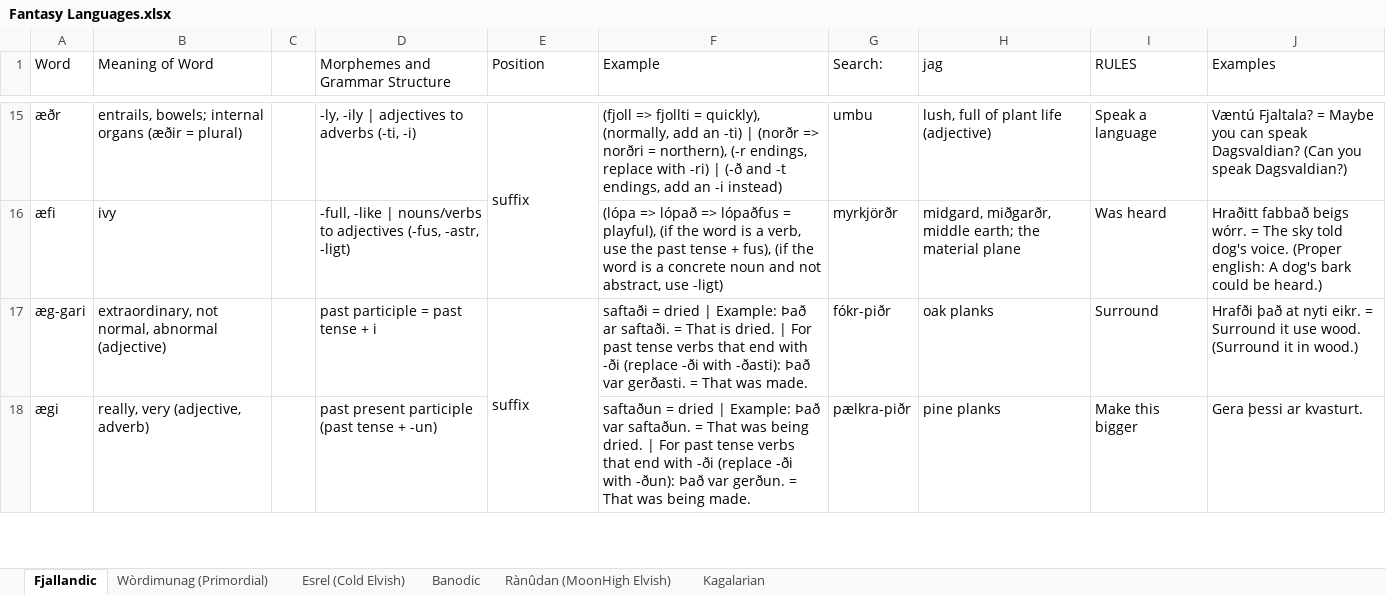
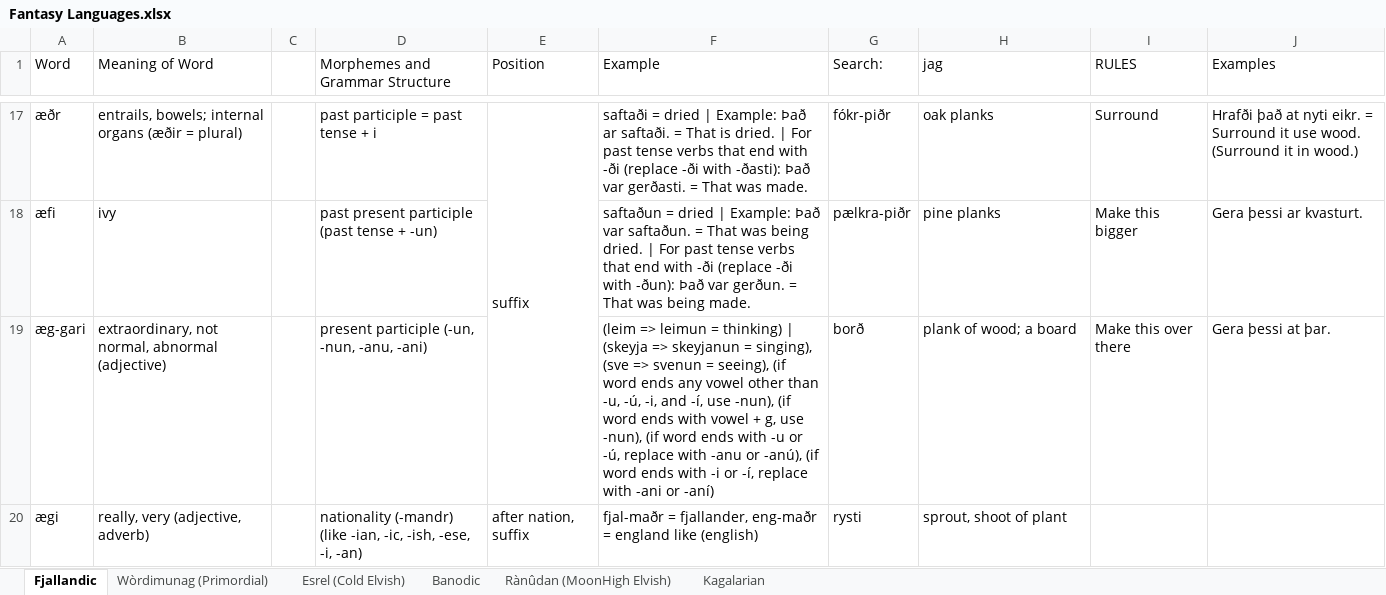
Before and after one commit to Oneo64/Auldworlde, an Excel workbook: Literature/Languages/Fantasy Languages.xlsx, sheet Fjallandic, drawn as a sheet; only a part is shown, gaps mark what is left out; values as stored, in another font and other column widths than the file's, no cell formats; charts and pictures not drawn; removed rows and columns are numbered as before the commit, all else as after; the diff covers the shown part only; the diff names each change by its address in the sheet, - before the commit and + after, or states it on an @@ line.

Commit message:
Update Fantasy Languages.xlsx

```diff
--- a/Literature/Languages/Fantasy Languages.xlsx (sheet Fjallandic)
+++ b/Literature/Languages/Fantasy Languages.xlsx (sheet Fjallandic)
-D17 (Morphemes and Grammar Structure): -ly, -ily | adjectives to adverbs (-ti, -i)
+D17 (Morphemes and Grammar Structure): past participle = past tense + i
-E15:E16 merged
+E17:E19 merged
-F17 (Example): (fjoll => fjollti = quickly), (normally, add an -ti) | (norðr => norðri = northern), (-r endings, replace with -ri) | (-ð and -t endings, add an -i instead)
+F17 (Example): saftaði = dried | Example: Það ar saftaði. = That is dried. | For past tense verbs that end with -ði (replace -ði with -ðasti): Það var gerðasti. = That was made.
-G17 (Search:): umbu
+G17 (Search:): fókr-piðr
-H17 (jag): lush, full of plant life (adjective)
+H17 (jag): oak planks
-I17 (RULES): Speak a language
+I17 (RULES): Surround
-J17 (Examples): Væntú Fjaltala? = Maybe you can speak Dagsvaldian? (Can you speak Dagsvaldian?)
+J17 (Examples): Hrafði það at nyti eikr. = Surround it use wood. (Surround it in wood.)
-D18 (Morphemes and Grammar Structure): -full, -like | nouns/verbs to adjectives (-fus, -astr, -ligt)
+D18 (Morphemes and Grammar Structure): past present participle (past tense + -un)
-F18 (Example): (lópa => lópað => lópaðfus = playful), (if the word is a verb, use the past tense + fus), (if the word is a concrete noun and not abstract, use -ligt)
+F18 (Example): saftaðun = dried | Example: Það var saftaðun. = That was being dried. | For past tense verbs that end with -ði (replace -ði with -ðun): Það var gerðun. = That was being made.
-G18 (Search:): myrkjörðr
+G18 (Search:): pælkra-piðr
-H18 (jag): midgard, miðgarðr, middle earth; the material plane
+H18 (jag): pine planks
-I18 (RULES): Was heard
+I18 (RULES): Make this bigger
-J18 (Examples): Hraðitt fabbað beigs wórr. = The sky told dog's voice. (Proper english: A dog's bark could be heard.)
+J18 (Examples): Gera þessi ar kvasturt.
-D19 (Morphemes and Grammar Structure): past participle = past tense + i
+D19 (Morphemes and Grammar Structure): present participle (-un, -nun, -anu, -ani)
-E19 (Position): suffix
+E19 (Position): (empty)
-E17:E19 merged
-F19 (Example): saftaði = dried | Example: Það ar saftaði. = That is dried. | For past tense verbs that end with -ði (replace -ði with -ðasti): Það var gerðasti. = That was made.
+F19 (Example): (leim => leimun = thinking) | (skeyja => skeyjanun = singing), (sve => svenun = seeing), (if word ends any vowel other than -u, -ú, -i, and -í, use -nun), (if word ends with vowel + g, use -nun), (if word ends with -u or -ú, replace with -anu or -anú), (if word ends with -i or -í, replace with -ani or -aní)
-G19 (Search:): fókr-piðr
+G19 (Search:): borð
-H19 (jag): oak planks
+H19 (jag): plank of wood; a board
-I19 (RULES): Surround
+I19 (RULES): Make this over there
-J19 (Examples): Hrafði það at nyti eikr. = Surround it use wood. (Surround it in wood.)
+J19 (Examples): Gera þessi at þar.
-D20 (Morphemes and Grammar Structure): past present participle (past tense + -un)
+D20 (Morphemes and Grammar Structure): nationality (-mandr) (like -ian, -ic, -ish, -ese, -i, -an)
-E20 (Position): (empty)
+E20 (Position): after nation, suffix
-F20 (Example): saftaðun = dried | Example: Það var saftaðun. = That was being dried. | For past tense verbs that end with -ði (replace -ði with -ðun): Það var gerðun. = That was being made.
+F20 (Example): fjal-maðr = fjallander, eng-maðr = england like (english)
-G20 (Search:): pælkra-piðr
+G20 (Search:): rysti
-H20 (jag): pine planks
+H20 (jag): sprout, shoot of plant
-I20 (RULES): Make this bigger
+I20 (RULES): (empty)
-J20 (Examples): Gera þessi ar kvasturt.
+J20 (Examples): (empty)
```
Also changed, not shown: 2 added rows, 289 edited cells and merged cells elsewhere in this sheet, cell formats.
